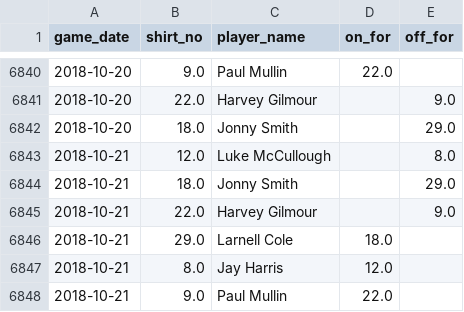
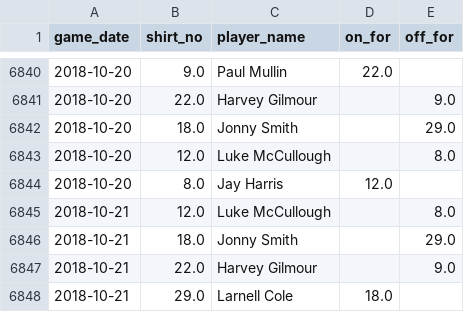
Before and after one commit to petebrown/pre-2023-data-prep, a CSV file: data/subs.csv, drawn as a sheet; only a part is shown, gaps mark what is left out; the shorter side is filled out with more unchanged rows.

Commit message:
manually added sub

```diff
--- a/data/subs.csv
+++ b/data/subs.csv
@@ -6842,2 +6842,4 @@ game_date,shirt_no,player_name,on_for,off_for
 2018-10-20,18.0,Jonny Smith,,29.0
+2018-10-20,12.0,Luke McCullough,,8.0
+2018-10-20,8.0,Jay Harris,12.0,
 2018-10-21,12.0,Luke McCullough,,8.0
```
